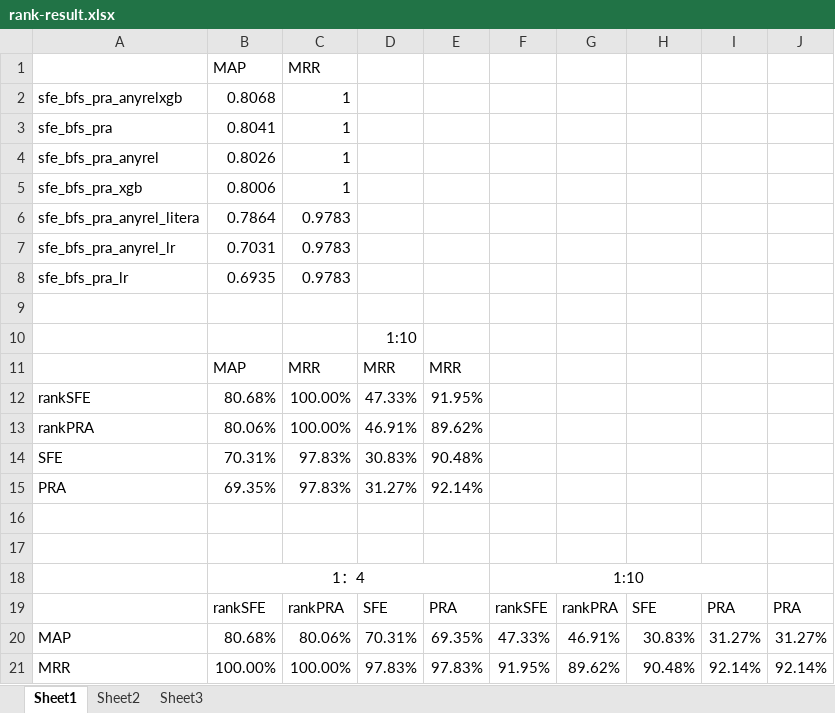
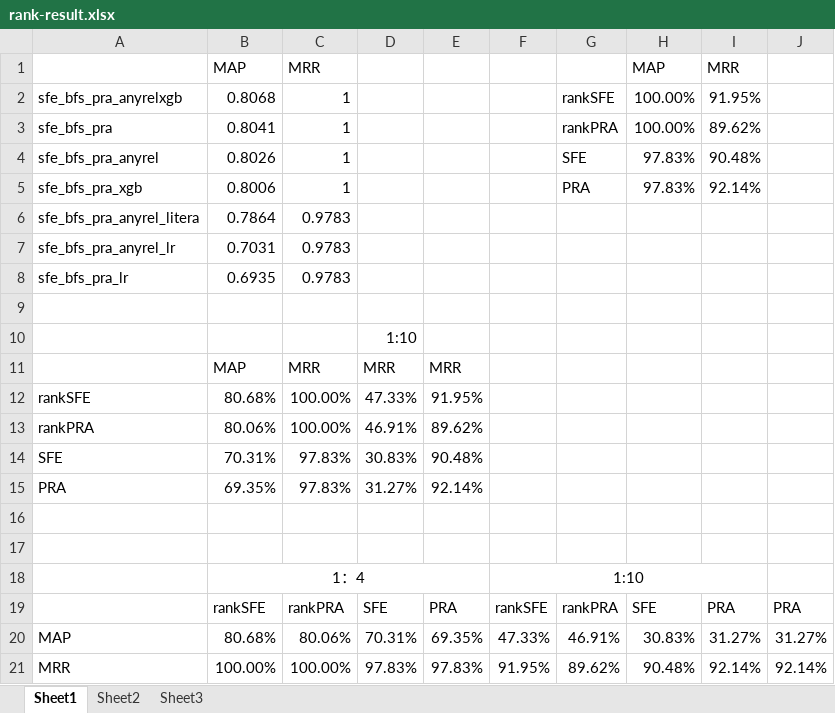
Before and after one commit to yodagast/MasterPaper, an Excel workbook: rank-result.xlsx, sheet Sheet1, drawn as a sheet; values as stored, in another font and other column widths than the file's, no borders; charts and pictures not drawn; the diff names each change by its address in the sheet, - before the commit and + after, or states it on an @@ line.

```diff
--- a/rank-result.xlsx (sheet Sheet1)
+++ b/rank-result.xlsx (sheet Sheet1)
-H1: (empty)
+H1: MAP
-I1: (empty)
+I1: MRR
-G2: (empty)
+G2: rankSFE
-H2:H3: (empty)
+H2:H3: 100.00%
-I2: (empty)
+I2: 91.95%
-G3: (empty)
+G3: rankPRA
-I3: (empty)
+I3: 89.62%
-G4: (empty)
+G4: SFE
-H4:H5: (empty)
+H4:H5: 97.83%
-I4: (empty)
+I4: 90.48%
-G5: (empty)
+G5: PRA
-I5: (empty)
+I5: 92.14%
```
Also changed, not shown: sheet Sheet2, hidden cells, charts or pictures, 9 other files.
